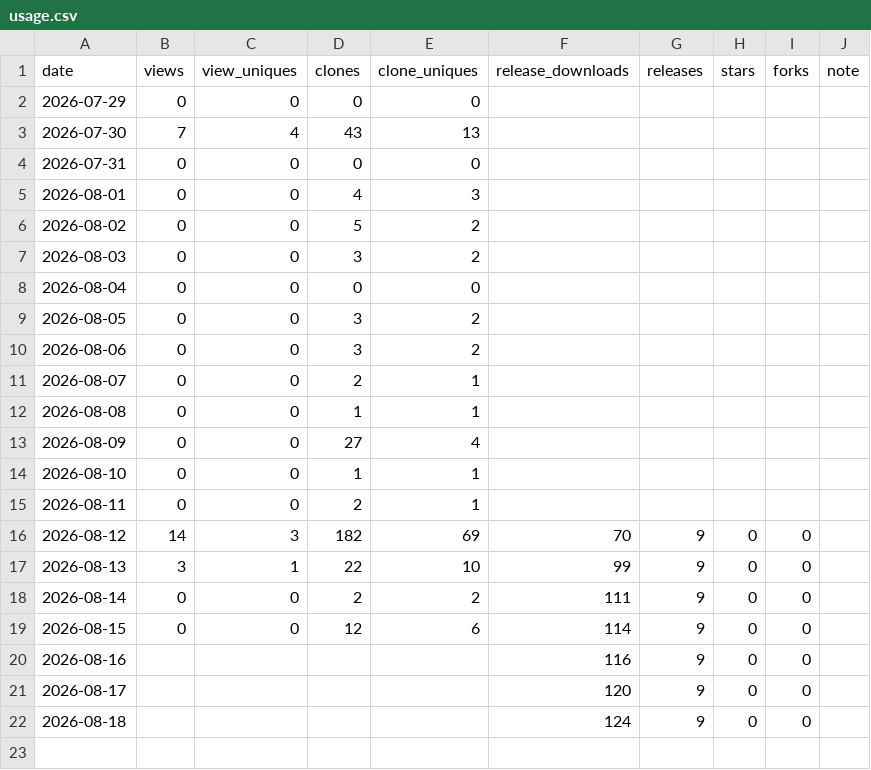
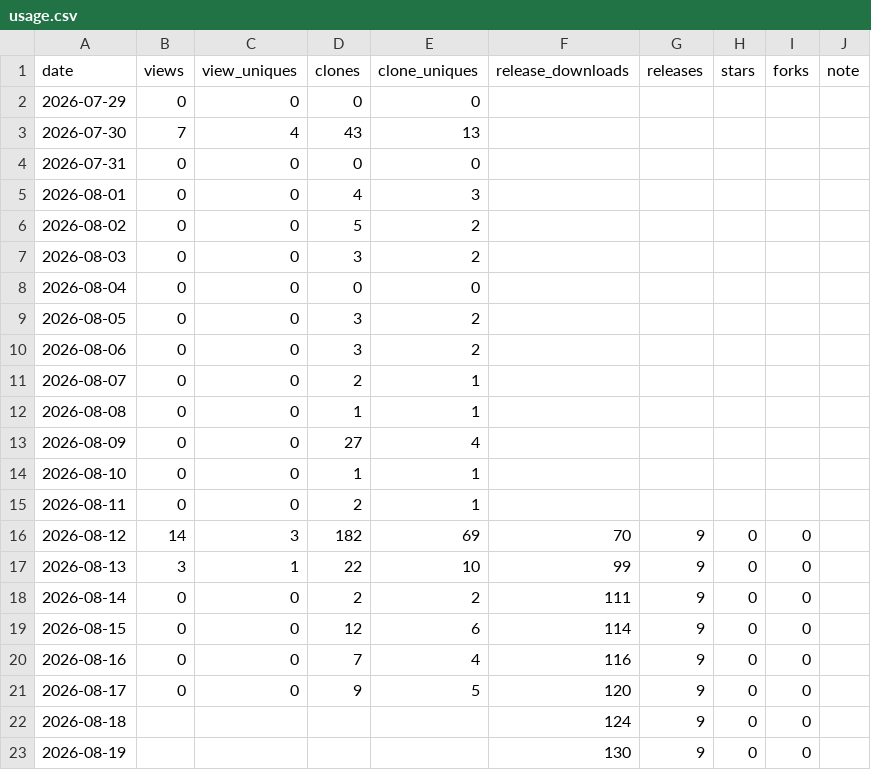
Before and after one commit to rubatoyd/nl-openapi-mcp, a CSV file: docs/usage.csv, drawn as a sheet.

```diff
--- a/docs/usage.csv
+++ b/docs/usage.csv
@@ -19,4 +19,5 @@ date,views,view_uniques,clones,clone_uniques,release_downloads,releases,stars,fo
 2026-08-15,0,0,12,6,114,9,0,0,
-2026-08-16,,,,,116,9,0,0,
-2026-08-17,,,,,120,9,0,0,
+2026-08-16,0,0,7,4,116,9,0,0,
+2026-08-17,0,0,9,5,120,9,0,0,
 2026-08-18,,,,,124,9,0,0,
+2026-08-19,,,,,130,9,0,0,
```
Also changed, not shown: 2 other files.
